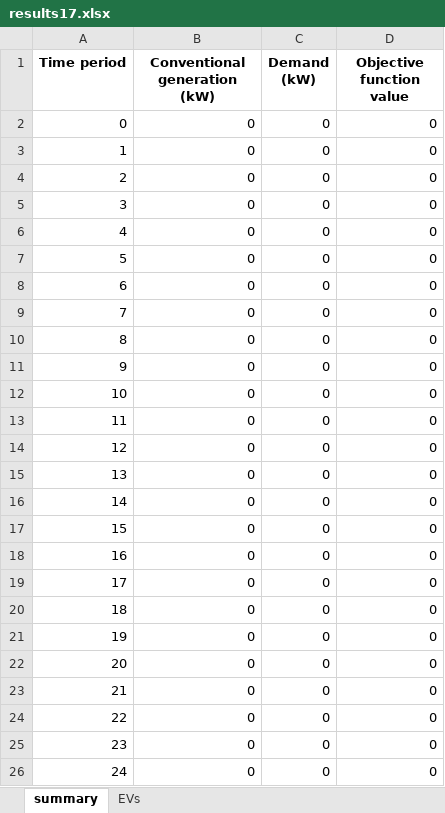
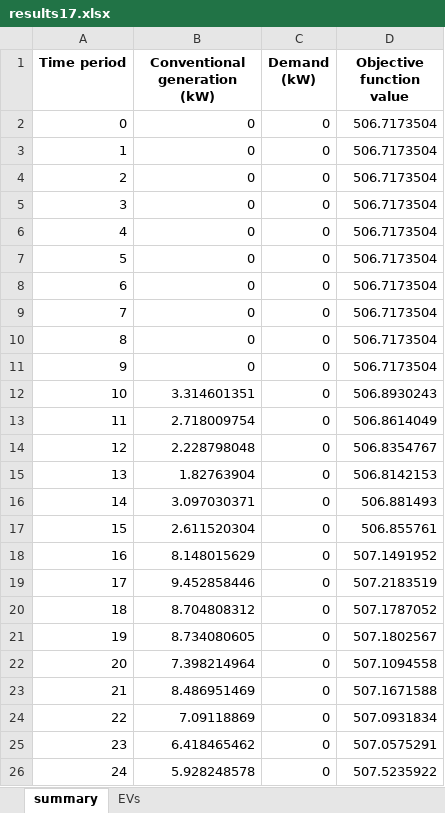
Before and after one commit to calume/agileFlex, an Excel workbook: results/results17.xlsx, sheet summary, drawn as a sheet; only a part is shown; values as stored, in another font and other column widths than the file's, no borders; the diff covers the shown part only; the diff names each change by its address in the sheet, - before the commit and + after, or states it on an @@ line.

```diff
--- a/results/results17.xlsx (sheet summary)
+++ b/results/results17.xlsx (sheet summary)
-D2:D11 (Objective function value): 0
+D2:D11 (Objective function value): 506.7173504
-B12 (Conventional generation (kW)): 0
+B12 (Conventional generation (kW)): 3.314601351
-D12 (Objective function value): 0
+D12 (Objective function value): 506.8930243
-B13 (Conventional generation (kW)): 0
+B13 (Conventional generation (kW)): 2.718009754
-D13 (Objective function value): 0
+D13 (Objective function value): 506.8614049
-B14 (Conventional generation (kW)): 0
+B14 (Conventional generation (kW)): 2.228798048
-D14 (Objective function value): 0
+D14 (Objective function value): 506.8354767
-B15 (Conventional generation (kW)): 0
+B15 (Conventional generation (kW)): 1.82763904
-D15 (Objective function value): 0
+D15 (Objective function value): 506.8142153
-B16 (Conventional generation (kW)): 0
+B16 (Conventional generation (kW)): 3.097030371
-D16 (Objective function value): 0
+D16 (Objective function value): 506.881493
-B17 (Conventional generation (kW)): 0
+B17 (Conventional generation (kW)): 2.611520304
-D17 (Objective function value): 0
+D17 (Objective function value): 506.855761
-B18 (Conventional generation (kW)): 0
+B18 (Conventional generation (kW)): 8.148015629
-D18 (Objective function value): 0
+D18 (Objective function value): 507.1491952
-B19 (Conventional generation (kW)): 0
+B19 (Conventional generation (kW)): 9.452858446
-D19 (Objective function value): 0
+D19 (Objective function value): 507.2183519
-B20 (Conventional generation (kW)): 0
+B20 (Conventional generation (kW)): 8.704808312
-D20 (Objective function value): 0
+D20 (Objective function value): 507.1787052
-B21 (Conventional generation (kW)): 0
+B21 (Conventional generation (kW)): 8.734080605
-D21 (Objective function value): 0
+D21 (Objective function value): 507.1802567
-B22 (Conventional generation (kW)): 0
+B22 (Conventional generation (kW)): 7.398214964
-D22 (Objective function value): 0
+D22 (Objective function value): 507.1094558
-B23 (Conventional generation (kW)): 0
+B23 (Conventional generation (kW)): 8.486951469
-D23 (Objective function value): 0
+D23 (Objective function value): 507.1671588
-B24 (Conventional generation (kW)): 0
+B24 (Conventional generation (kW)): 7.09118869
-D24 (Objective function value): 0
+D24 (Objective function value): 507.0931834
-B25 (Conventional generation (kW)): 0
+B25 (Conventional generation (kW)): 6.418465462
-D25 (Objective function value): 0
+D25 (Objective function value): 507.0575291
-B26 (Conventional generation (kW)): 0
+B26 (Conventional generation (kW)): 5.928248578
-D26 (Objective function value): 0
+D26 (Objective function value): 507.5235922
```
Also changed, not shown: 231 edited cells elsewhere in this sheet, sheet EVs, results/results1.xlsx, results/results18.xlsx, 31 other files.
